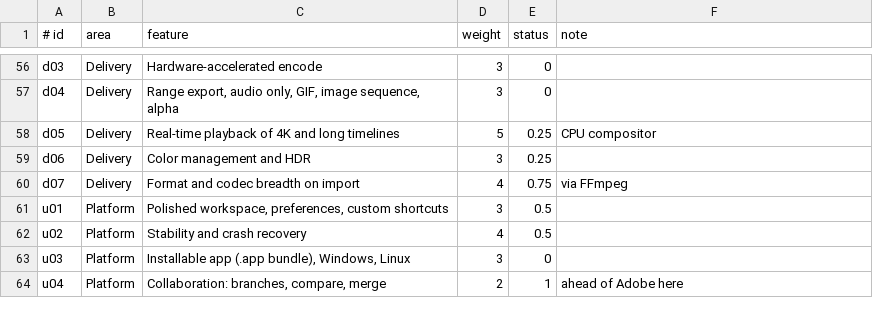
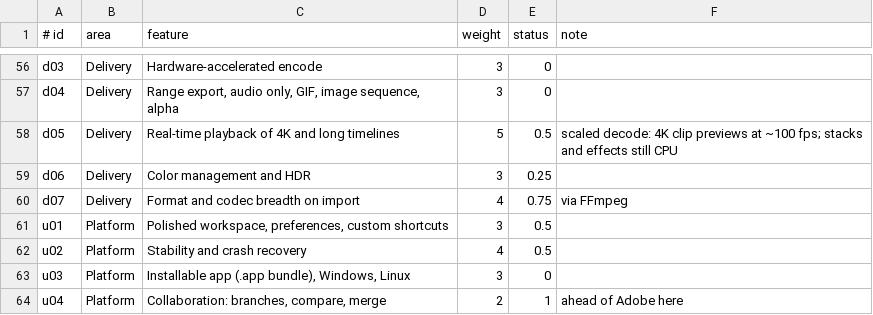
Before and after one commit to iamamit/captainE, a TSV file: docs/parity.tsv, drawn as a sheet; only a part is shown, gaps mark what is left out.

Commit message:
Preview decodes at display size: 4K previews at ~100 fps (was ~27); decode_scale and hw_decode options; bench example

```diff
--- a/docs/parity.tsv
+++ b/docs/parity.tsv
@@ -57,3 +57,3 @@ d03	Delivery	Hardware-accelerated encode	3	0
 d04	Delivery	Range export, audio only, GIF, image sequence, alpha	3	0	
-d05	Delivery	Real-time playback of 4K and long timelines	5	0.25	CPU compositor
+d05	Delivery	Real-time playback of 4K and long timelines	5	0.5	scaled decode: 4K clip previews at ~100 fps; stacks and effects still CPU
 d06	Delivery	Color management and HDR	3	0.25	
```
Also changed, not shown: 5 other files.
